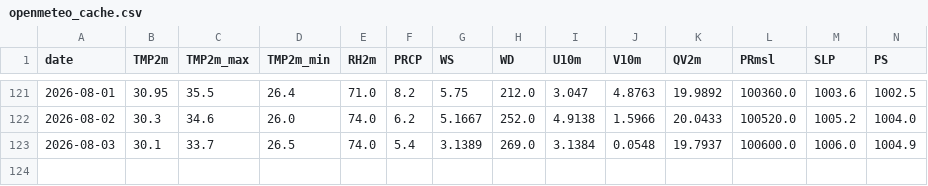
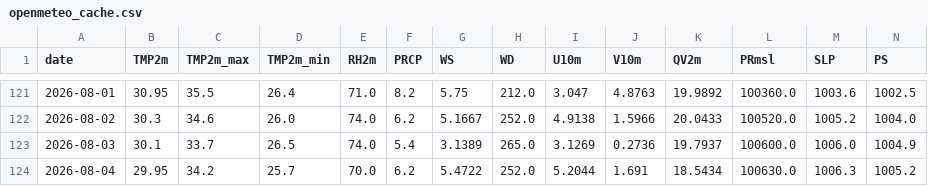
Before and after one commit to souravk03/HQNN-live-multicity, a CSV file: hqnn live pk/data/chennai/openmeteo_cache.csv, drawn as a sheet; only a part is shown, gaps mark what is left out; rows hold the shown columns only; the diff names each change by its address in the sheet, - before the commit and + after, or states it on an @@ line.

```diff
--- a/hqnn live pk/data/chennai/openmeteo_cache.csv
+++ b/hqnn live pk/data/chennai/openmeteo_cache.csv
-H123 (WD): 269.0
+H123 (WD): 265.0
-I123 (U10m): 3.1384
+I123 (U10m): 3.1269
-J123 (V10m): 0.0548
+J123 (V10m): 0.2736
+row 124: 2026-08-04 | 29.95 | 34.2 | 25.7 | 70.0 | 6.2 | 5.4722 | 252.0 | 5.2044 | 1.691 | 18.5434 | 100630.0 | 1006.3 | 1005.2
```
Also changed, not shown: hqnn live pk/data/delhi/openmeteo_cache.csv, hqnn live pk/data/mumbai/openmeteo_cache.csv, 51 other files.
